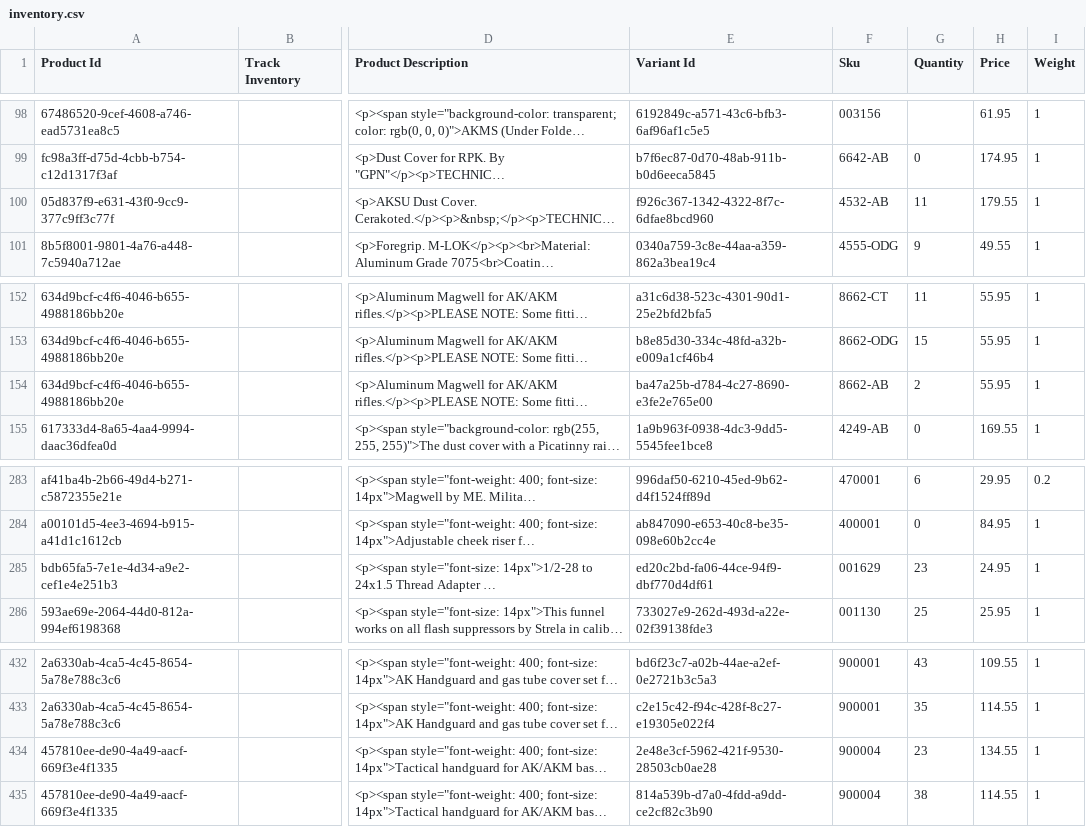
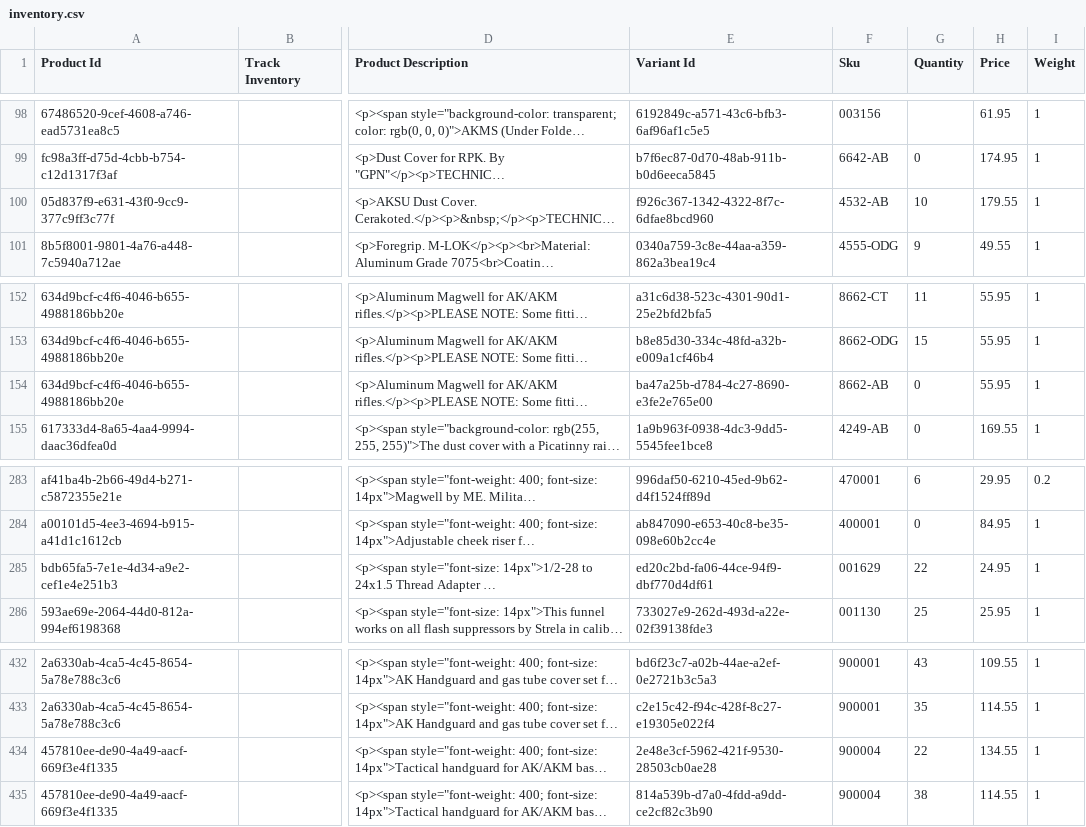
Before and after one commit to mxmus/akguys, a CSV file: inventory.csv, drawn as a sheet; only a part is shown, gaps mark what is left out; long unchanged cells end in …; the diff covers the shown part only; the diff names each change by its address in the sheet, - before the commit and + after, or states it on an @@ line.

```diff
--- a/inventory.csv
+++ b/inventory.csv
-G100 (Quantity): 11
+G100 (Quantity): 10
-G154 (Quantity): 2
+G154 (Quantity): 0
-G285 (Quantity): 23
+G285 (Quantity): 22
-G434 (Quantity): 23
+G434 (Quantity): 22
```
Also changed, not shown: 11 edited cells elsewhere in this file.
